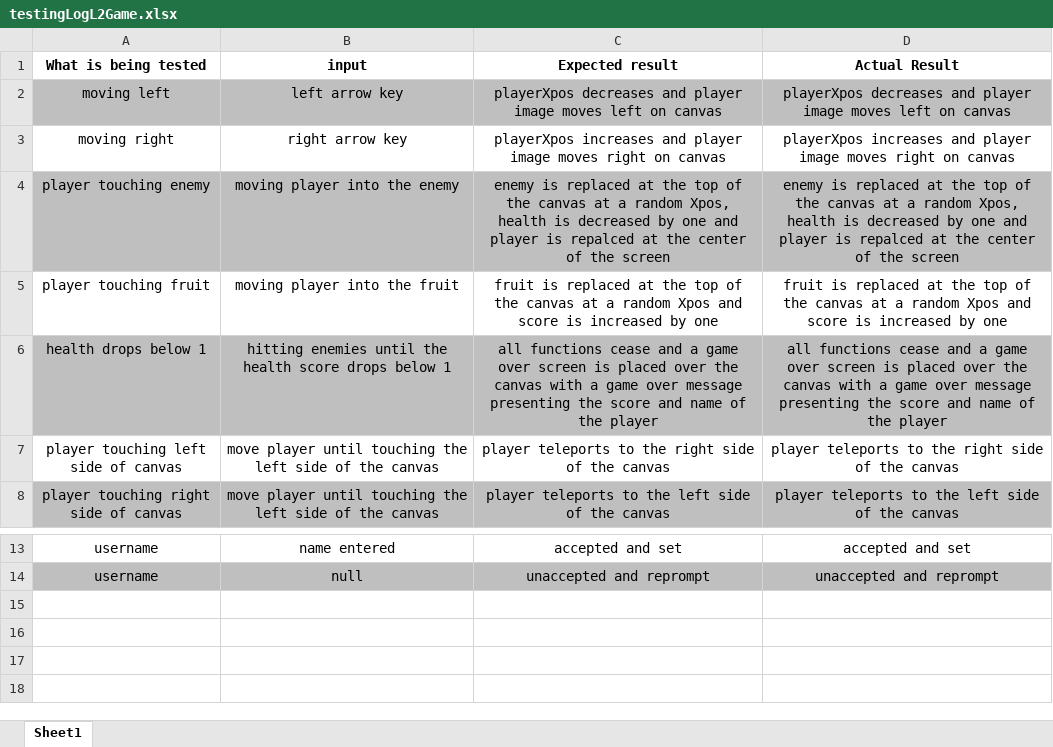
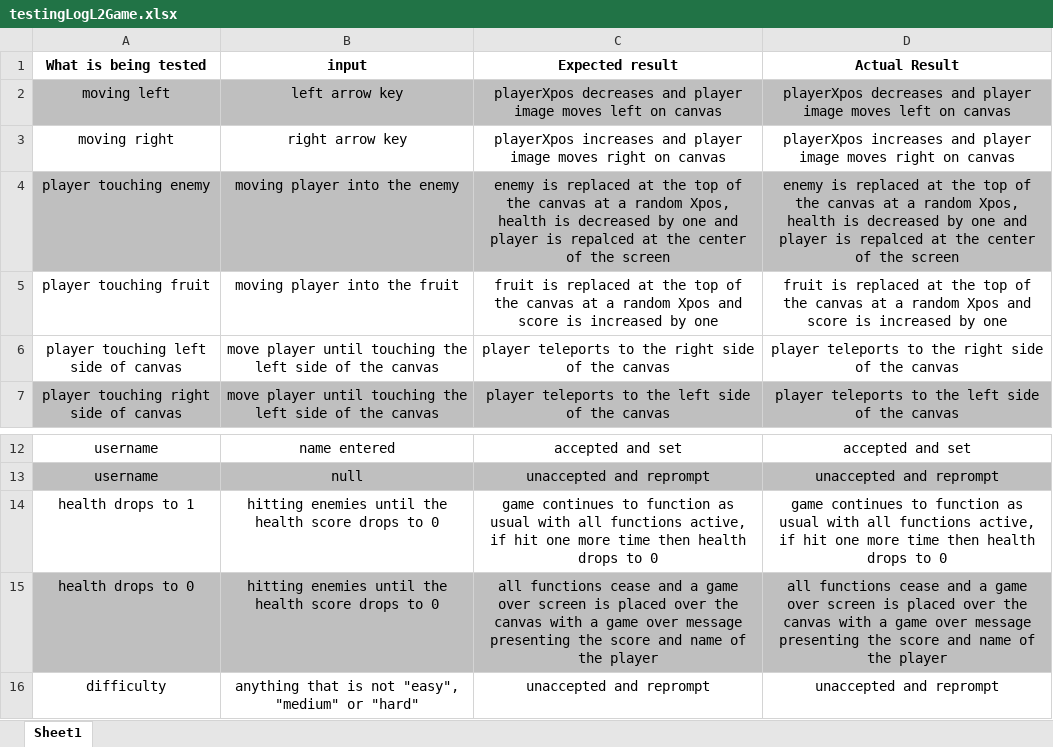
Before and after one commit to Toby-Munyard/L2-Game, an Excel workbook: testingLogL2Game.xlsx, sheet Sheet1, drawn as a sheet; only a part is shown, gaps mark what is left out; values as stored, in another font and other column widths than the file's, no borders; removed rows and columns are numbered as before the commit, all else as after; the diff names each change by its address in the sheet, - before the commit and + after, or states it on an @@ line.

```diff
--- a/testingLogL2Game.xlsx (sheet Sheet1)
+++ b/testingLogL2Game.xlsx (sheet Sheet1)
-row 6: health drops below 1 | hitting enemies until the health score drops below 1 | all functions cease and a game over screen is placed over the canvas with a game over message presenting the score and name of the player | all functions cease and a game over screen is placed over the canvas with a game over message presenting the score and name of the player
+row 14: health drops to 1 | hitting enemies until the health score drops to 0 | game continues to function as usual with all functions active, if hit one more time then health drops to 0 | game continues to function as usual with all functions active, if hit one more time then health drops to 0
+row 15: health drops to 0 | hitting enemies until the health score drops to 0 | all functions cease and a game over screen is placed over the canvas with a game over message presenting the score and name of the player | all functions cease and a game over screen is placed over the canvas with a game over message presenting the score and name of the player
+row 16: difficulty | anything that is not "easy", "medium" or "hard" | unaccepted and reprompt | unaccepted and reprompt
```
Also changed, not shown: 4 other files.
